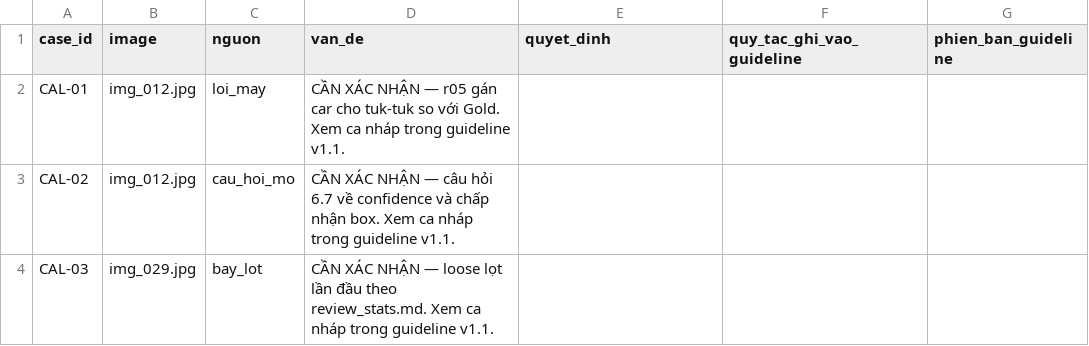
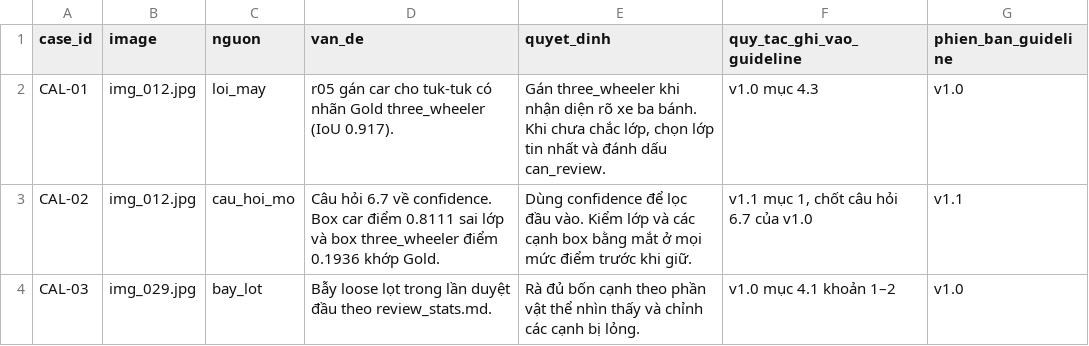
Before and after one commit to DragVN04/K5-L23-Day08-LeVietLong-2A202603043-AI-Assisted-Labeling, a CSV file: submission/qc/calibration_decisions.csv, drawn as a sheet.

```diff
--- a/submission/qc/calibration_decisions.csv
+++ b/submission/qc/calibration_decisions.csv
@@ -1,4 +1,4 @@
 case_id,image,nguon,van_de,quyet_dinh,quy_tac_ghi_vao_guideline,phien_ban_guideline
-CAL-01,img_012.jpg,loi_may,"CẦN XÁC NHẬN — r05 gán car cho tuk-tuk so với Gold. Xem ca nháp trong guideline v1.1.",,,
-CAL-02,img_012.jpg,cau_hoi_mo,"CẦN XÁC NHẬN — câu hỏi 6.7 về confidence và chấp nhận box. Xem ca nháp trong guideline v1.1.",,,
-CAL-03,img_029.jpg,bay_lot,"CẦN XÁC NHẬN — loose lọt lần đầu theo review_stats.md. Xem ca nháp trong guideline v1.1.",,,
+CAL-01,img_012.jpg,loi_may,"r05 gán car cho tuk-tuk có nhãn Gold three_wheeler (IoU 0.917).","Gán three_wheeler khi nhận diện rõ xe ba bánh. Khi chưa chắc lớp, chọn lớp tin nhất và đánh dấu can_review.",v1.0 mục 4.3,v1.0
+CAL-02,img_012.jpg,cau_hoi_mo,"Câu hỏi 6.7 về confidence. Box car điểm 0.8111 sai lớp và box three_wheeler điểm 0.1936 khớp Gold.","Dùng confidence để lọc đầu vào. Kiểm lớp và các cạnh box bằng mắt ở mọi mức điểm trước khi giữ.","v1.1 mục 1, chốt câu hỏi 6.7 của v1.0",v1.1
+CAL-03,img_029.jpg,bay_lot,"Bẫy loose lọt trong lần duyệt đầu theo review_stats.md.","Rà đủ bốn cạnh theo phần vật thể nhìn thấy và chỉnh các cạnh bị lỏng.",v1.0 mục 4.1 khoản 1–2,v1.0
```
Also changed, not shown: 9 other files.
